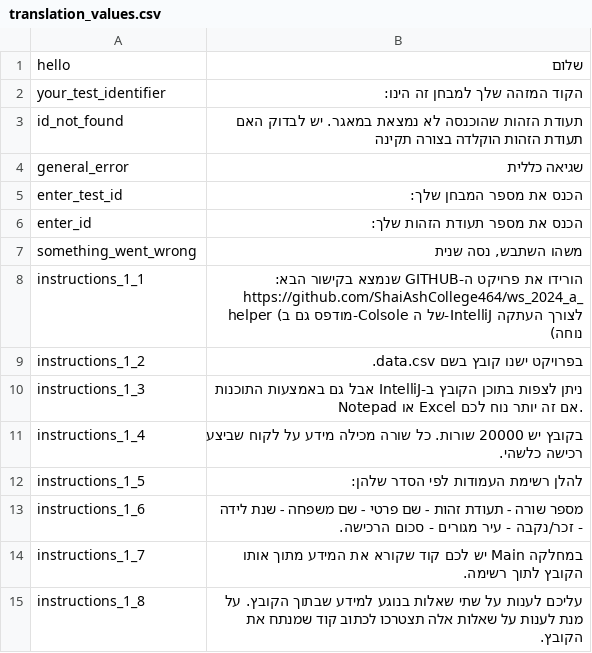
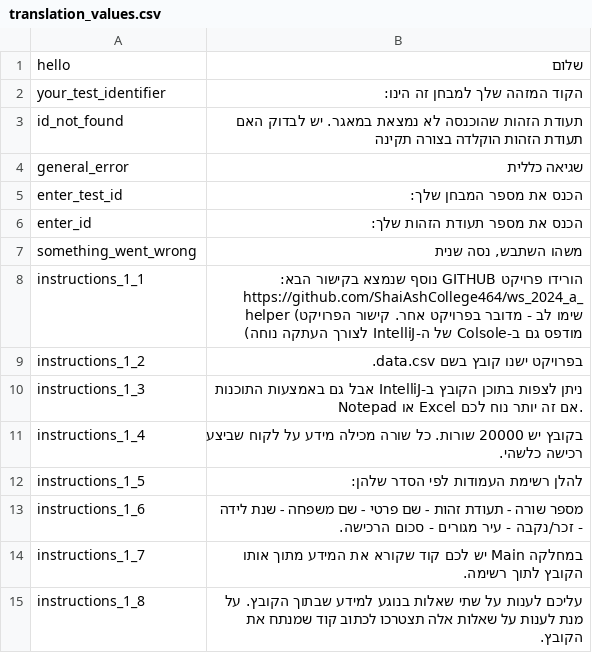
Before and after one commit to ShaiAshCollege464/ws_2024_a, a CSV file: translation_values.csv, drawn as a sheet; only a part is shown.

Commit message:
Update translation_values.csv

```diff
--- a/translation_values.csv
+++ b/translation_values.csv
@@ -7,3 +7,3 @@ enter_id,הכנס את מספר תעודת הזהות שלך:
 something_went_wrong,"משהו השתבש, נסה שנית"
-instructions_1_1,הורידו את פרויקט ה-GITHUB שנמצא בקישור הבא: https://github.com/ShaiAshCollege464/ws_2024_a_helper (מודפס גם ב-Colsole של ה-IntelliJ לצורך העתקה נוחה)
+instructions_1_1,הורידו פרויקט GITHUB נוסף שנמצא בקישור הבא: https://github.com/ShaiAshCollege464/ws_2024_a_helper (שימו לב - מדובר בפרויקט אחר. קישור הפרויקט מודפס גם ב-Colsole של ה-IntelliJ לצורך העתקה נוחה)
 instructions_1_2,בפרויקט ישנו קובץ בשם data.csv.
```
